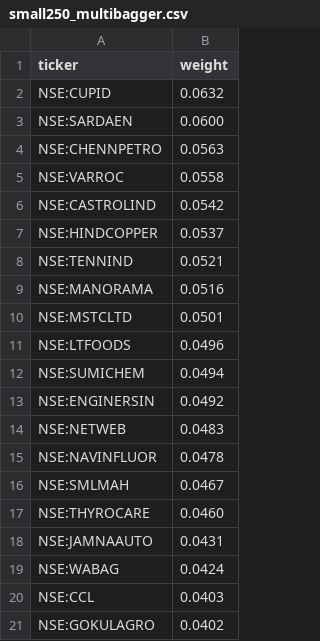
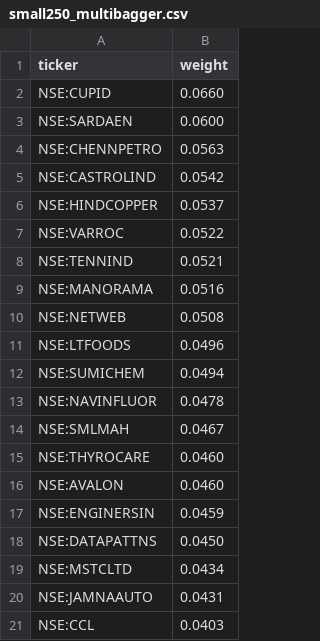
Before and after one commit to raghavkgarg/mycase, a CSV file: data/candidates/index_picks/small250_multibagger.csv, drawn as a sheet.

```diff
--- a/data/candidates/index_picks/small250_multibagger.csv
+++ b/data/candidates/index_picks/small250_multibagger.csv
@@ -1,15 +1,13 @@
 ticker,weight
-NSE:CUPID,0.0632
+NSE:CUPID,0.0660
 NSE:SARDAEN,0.0600
 NSE:CHENNPETRO,0.0563
-NSE:VARROC,0.0558
 NSE:CASTROLIND,0.0542
 NSE:HINDCOPPER,0.0537
+NSE:VARROC,0.0522
 NSE:TENNIND,0.0521
 NSE:MANORAMA,0.0516
-NSE:MSTCLTD,0.0501
+NSE:NETWEB,0.0508
 NSE:LTFOODS,0.0496
 NSE:SUMICHEM,0.0494
-NSE:ENGINERSIN,0.0492
-NSE:NETWEB,0.0483
 NSE:NAVINFLUOR,0.0478
@@ -17,5 +15,7 @@ NSE:SMLMAH,0.0467
 NSE:THYROCARE,0.0460
+NSE:AVALON,0.0460
+NSE:ENGINERSIN,0.0459
+NSE:DATAPATTNS,0.0450
+NSE:MSTCLTD,0.0434
 NSE:JAMNAAUTO,0.0431
-NSE:WABAG,0.0424
 NSE:CCL,0.0403
-NSE:GOKULAGRO,0.0402
```
Also changed, not shown: data/candidates/index_picks/microcap250_multibagger.csv, data/microsmall.csv, 25 other files.
